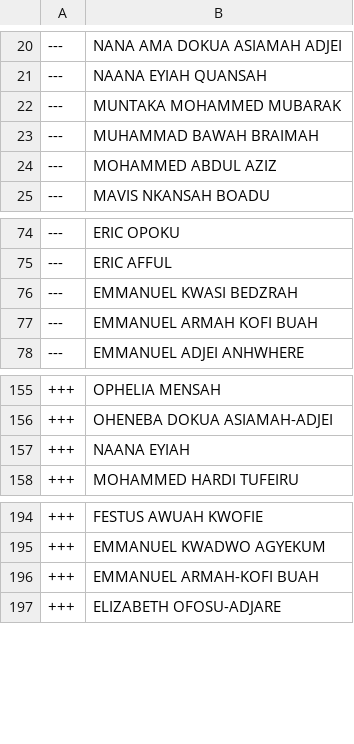
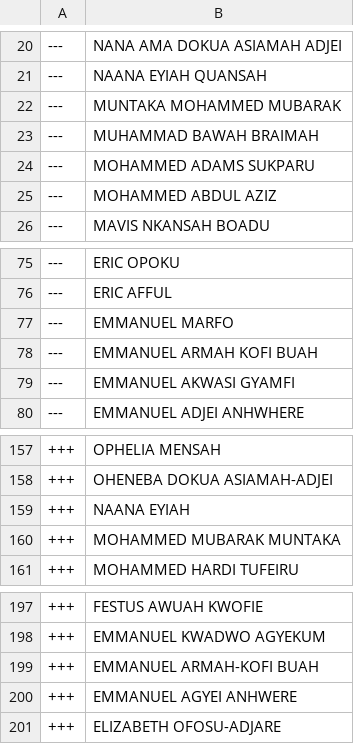
Before and after one commit to every-politician-scrapers/ghana-parliament, a CSV file: data/diff.csv, drawn as a sheet; only a part is shown, gaps mark what is left out.

```diff
--- a/data/diff.csv
+++ b/data/diff.csv
@@ -23,2 +23,3 @@
 ---,MUHAMMAD BAWAH BRAIMAH
+---,MOHAMMED ADAMS SUKPARU
 ---,MOHAMMED ABDUL AZIZ
@@ -75,4 +76,5 @@
 ---,ERIC AFFUL
----,EMMANUEL KWASI BEDZRAH
+---,EMMANUEL MARFO
 ---,EMMANUEL ARMAH KOFI BUAH
+---,EMMANUEL AKWASI GYAMFI
 ---,EMMANUEL ADJEI ANHWHERE
@@ -157,2 +159,3 @@
 +++,NAANA EYIAH
++++,MOHAMMED MUBARAK MUNTAKA
 +++,MOHAMMED HARDI TUFEIRU
@@ -196,2 +199,3 @@
 +++,EMMANUEL ARMAH-KOFI BUAH
++++,EMMANUEL AGYEI ANHWERE
 +++,ELIZABETH OFOSU-ADJARE
```
Also changed, not shown: data/official.csv.
